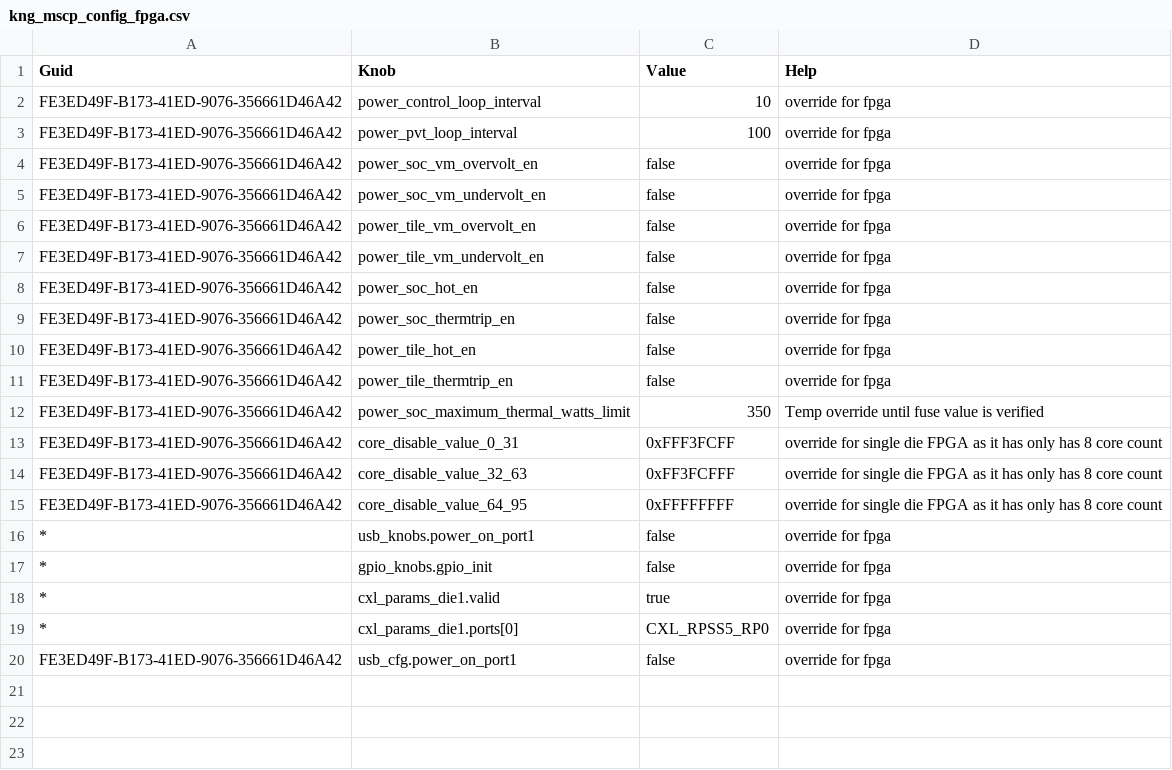
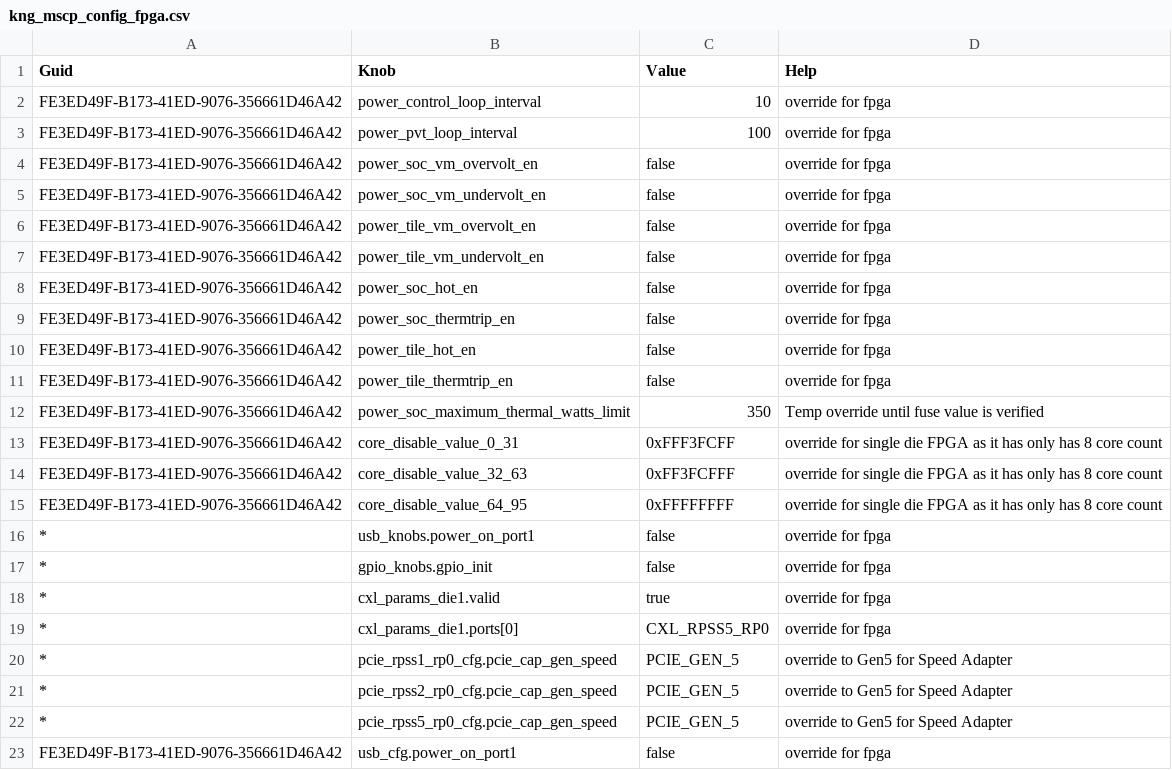
Before and after one commit to jivahire-com/cpp-thread-safe-cache, a CSV file: config/knobs_config/kng_mscp_config_fpga.csv, drawn as a sheet; the diff names each change by its address in the sheet, - before the commit and + after, or states it on an @@ line.

Commit message:
Merged PR 114989: Fix FPGA RP Speed to be compatible with Speed Adapter
## Why is this change being made?
RP Speed setting incorrect according to FPGA team
## What is changed?
FPGA overrride Speed for RPSS1_RP0, RPSS2_RP0 and RPSS5_RP0

## How is the change being tested?

- [ ] No test, document update only
- [ ] Unit tests pass
- [ ] Integration tests pass
- [x ] Manual tests pass (add test specifics)
- [ ] Others, explain:

### Test Platform

- [ ] SVP
- [ x] FPGA (Add FPGA Config)
- [ ] Silicon
- [ ] Others, explain:

## Notes

## Risks

Related work items: #2521034

```diff
--- a/config/knobs_config/kng_mscp_config_fpga.csv
+++ b/config/knobs_config/kng_mscp_config_fpga.csv
+row 20: * | pcie_rpss1_rp0_cfg.pcie_cap_gen_speed | PCIE_GEN_5 | override to Gen5 for Speed Adapter
+row 21: * | pcie_rpss2_rp0_cfg.pcie_cap_gen_speed | PCIE_GEN_5 | override to Gen5 for Speed Adapter
+row 22: * | pcie_rpss5_rp0_cfg.pcie_cap_gen_speed | PCIE_GEN_5 | override to Gen5 for Speed Adapter
```
